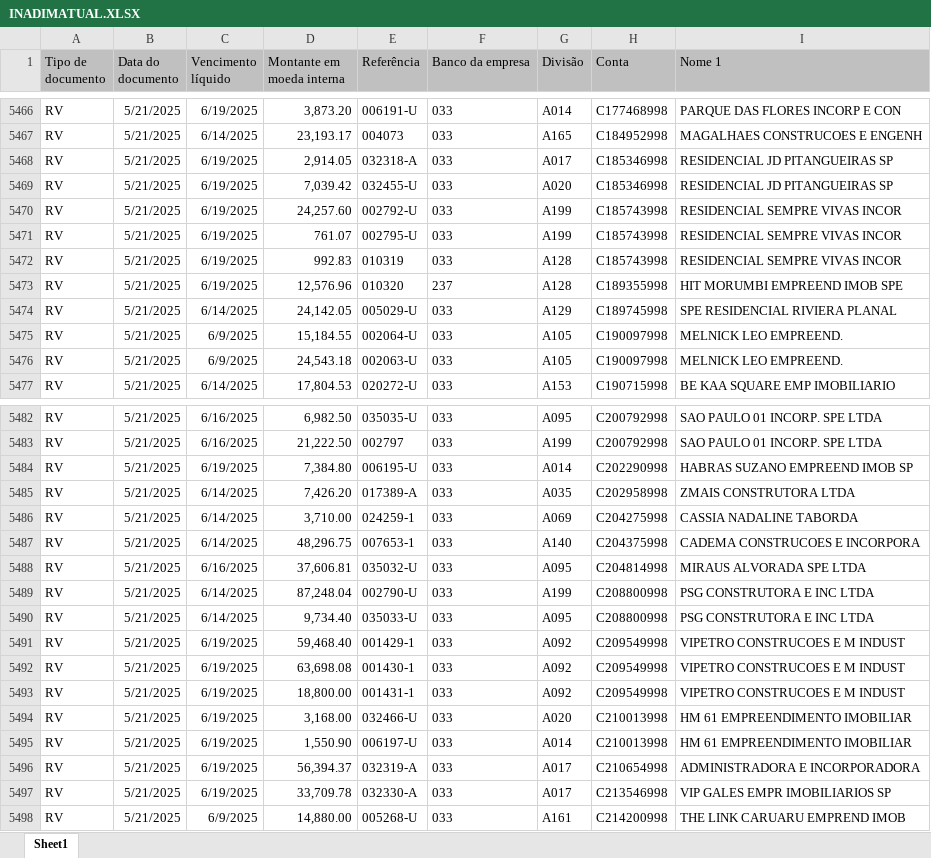
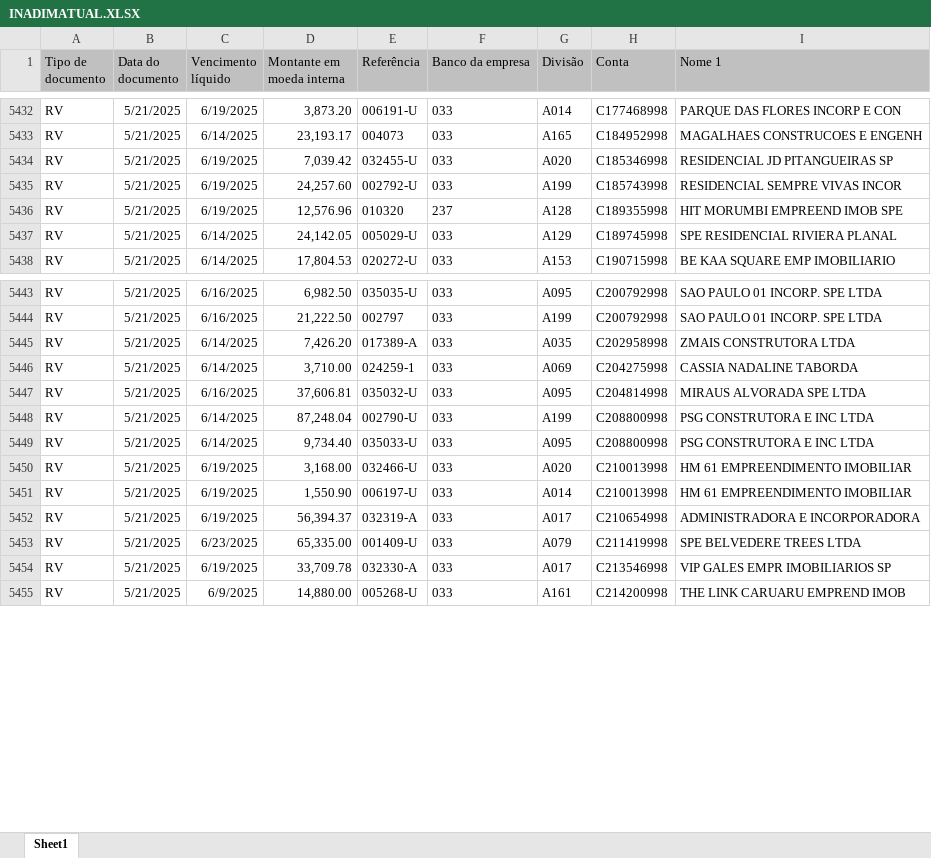
Before and after one commit to rodneirac/BIINADIMSPX, an Excel workbook: INADIMATUAL.XLSX, sheet Sheet1, drawn as a sheet; only a part is shown, gaps mark what is left out; values as stored, in another font and other column widths than the file's, no borders; removed rows and columns are numbered as before the commit, all else as after; the diff covers the shown part only; the diff names each change by its address in the sheet, - before the commit and + after, or states it on an @@ line.

```diff
--- a/INADIMATUAL.XLSX (sheet Sheet1)
+++ b/INADIMATUAL.XLSX (sheet Sheet1)
-row 5468: RV | 5/21/2025 | 6/19/2025 | 2,914.05 | 032318-A | 033 | A017 | C185346998 | RESIDENCIAL JD PITANGUEIRAS SP
-row 5471: RV | 5/21/2025 | 6/19/2025 | 761.07 | 002795-U | 033 | A199 | C185743998 | RESIDENCIAL SEMPRE VIVAS INCOR
-row 5472: RV | 5/21/2025 | 6/19/2025 | 992.83 | 010319 | 033 | A128 | C185743998 | RESIDENCIAL SEMPRE VIVAS INCOR
-row 5475: RV | 5/21/2025 | 6/9/2025 | 15,184.55 | 002064-U | 033 | A105 | C190097998 | MELNICK LEO EMPREEND.
-row 5476: RV | 5/21/2025 | 6/9/2025 | 24,543.18 | 002063-U | 033 | A105 | C190097998 | MELNICK LEO EMPREEND.
-row 5484: RV | 5/21/2025 | 6/19/2025 | 7,384.80 | 006195-U | 033 | A014 | C202290998 | HABRAS SUZANO EMPREEND IMOB SP
-row 5487: RV | 5/21/2025 | 6/14/2025 | 48,296.75 | 007653-1 | 033 | A140 | C204375998 | CADEMA CONSTRUCOES E INCORPORA
-row 5491: RV | 5/21/2025 | 6/19/2025 | 59,468.40 | 001429-1 | 033 | A092 | C209549998 | VIPETRO CONSTRUCOES E M INDUST
-row 5492: RV | 5/21/2025 | 6/19/2025 | 63,698.08 | 001430-1 | 033 | A092 | C209549998 | VIPETRO CONSTRUCOES E M INDUST
-row 5493: RV | 5/21/2025 | 6/19/2025 | 18,800.00 | 001431-1 | 033 | A092 | C209549998 | VIPETRO CONSTRUCOES E M INDUST
+row 5453: RV | 5/21/2025 | 6/23/2025 | 65,335.00 | 001409-U | 033 | A079 | C211419998 | SPE BELVEDERE TREES LTDA
```
Also changed, not shown: 37 added rows, 92 removed rows and 63 edited cells elsewhere in this sheet.
